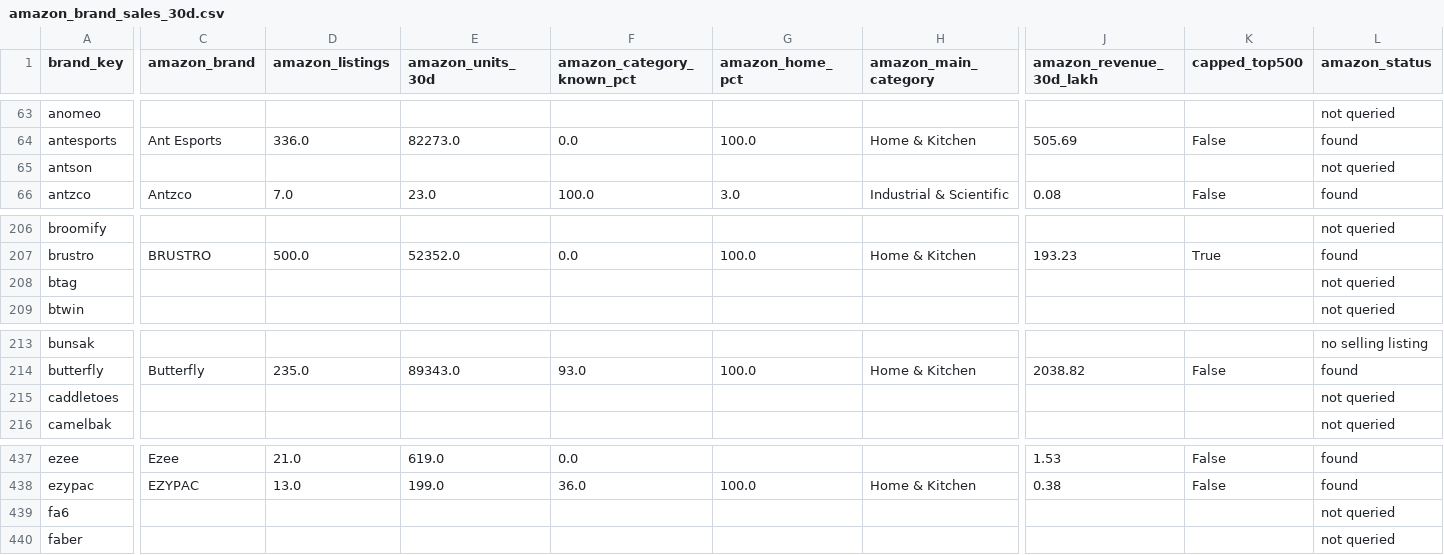
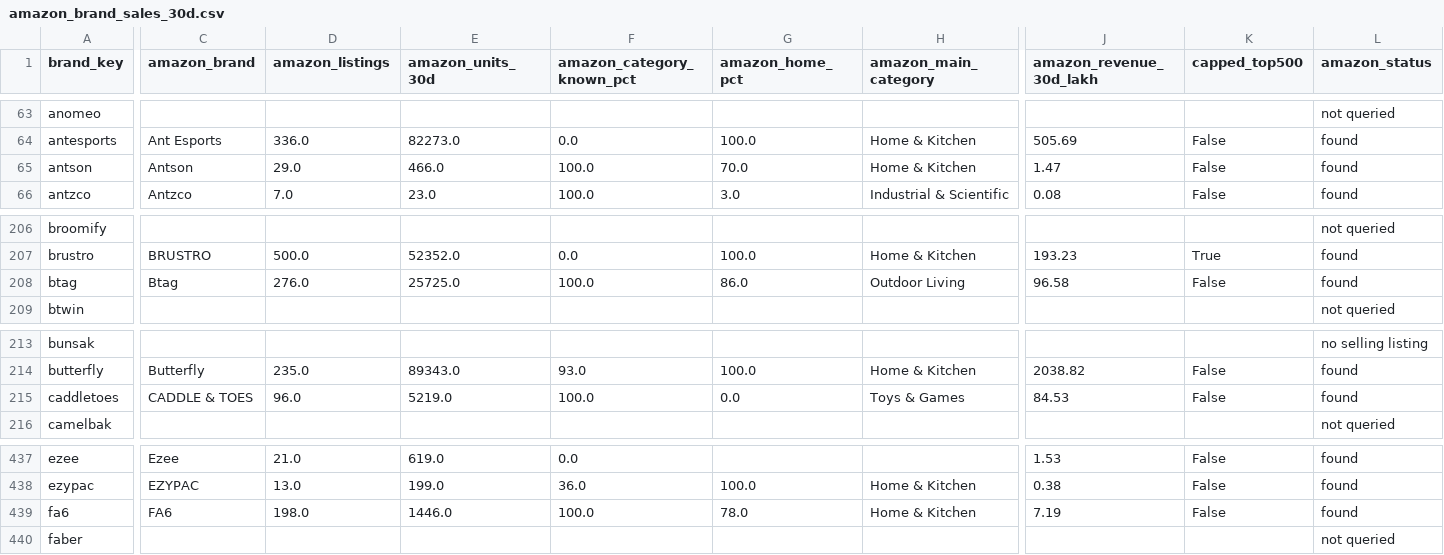
Before and after one commit to dhirajjain9/Sandbox---brand, a CSV file: runs/_qcom/amazon_brand_sales_30d.csv, drawn as a sheet; only a part is shown, gaps mark what is left out; the diff covers the shown part only; the diff names each change by its address in the sheet, - before the commit and + after, or states it on an @@ line.

```diff
--- a/runs/_qcom/amazon_brand_sales_30d.csv
+++ b/runs/_qcom/amazon_brand_sales_30d.csv
-C65 (amazon_brand): (empty)
+C65 (amazon_brand): Antson
-D65 (amazon_listings): (empty)
+D65 (amazon_listings): 29.0
-E65 (amazon_units_30d): (empty)
+E65 (amazon_units_30d): 466.0
-F65 (amazon_category_known_pct): (empty)
+F65 (amazon_category_known_pct): 100.0
-G65 (amazon_home_pct): (empty)
+G65 (amazon_home_pct): 70.0
-H65 (amazon_main_category): (empty)
+H65 (amazon_main_category): Home & Kitchen
-J65 (amazon_revenue_30d_lakh): (empty)
+J65 (amazon_revenue_30d_lakh): 1.47
-K65 (capped_top500): (empty)
+K65 (capped_top500): False
-L65 (amazon_status): not queried
+L65 (amazon_status): found
-C208 (amazon_brand): (empty)
+C208 (amazon_brand): Btag
-D208 (amazon_listings): (empty)
+D208 (amazon_listings): 276.0
-E208 (amazon_units_30d): (empty)
+E208 (amazon_units_30d): 25725.0
-F208 (amazon_category_known_pct): (empty)
+F208 (amazon_category_known_pct): 100.0
-G208 (amazon_home_pct): (empty)
+G208 (amazon_home_pct): 86.0
-H208 (amazon_main_category): (empty)
+H208 (amazon_main_category): Outdoor Living
-J208 (amazon_revenue_30d_lakh): (empty)
+J208 (amazon_revenue_30d_lakh): 96.58
-K208 (capped_top500): (empty)
+K208 (capped_top500): False
-L208 (amazon_status): not queried
+L208 (amazon_status): found
-C215 (amazon_brand): (empty)
+C215 (amazon_brand): CADDLE & TOES
-D215 (amazon_listings): (empty)
+D215 (amazon_listings): 96.0
-E215 (amazon_units_30d): (empty)
+E215 (amazon_units_30d): 5219.0
-F215 (amazon_category_known_pct): (empty)
+F215 (amazon_category_known_pct): 100.0
-G215 (amazon_home_pct): (empty)
+G215 (amazon_home_pct): 0.0
-H215 (amazon_main_category): (empty)
+H215 (amazon_main_category): Toys & Games
-J215 (amazon_revenue_30d_lakh): (empty)
+J215 (amazon_revenue_30d_lakh): 84.53
-K215 (capped_top500): (empty)
+K215 (capped_top500): False
-L215 (amazon_status): not queried
+L215 (amazon_status): found
-C439 (amazon_brand): (empty)
+C439 (amazon_brand): FA6
-D439 (amazon_listings): (empty)
+D439 (amazon_listings): 198.0
-E439 (amazon_units_30d): (empty)
+E439 (amazon_units_30d): 1446.0
-F439 (amazon_category_known_pct): (empty)
+F439 (amazon_category_known_pct): 100.0
-G439 (amazon_home_pct): (empty)
+G439 (amazon_home_pct): 78.0
-H439 (amazon_main_category): (empty)
+H439 (amazon_main_category): Home & Kitchen
-J439 (amazon_revenue_30d_lakh): (empty)
+J439 (amazon_revenue_30d_lakh): 7.19
-K439 (capped_top500): (empty)
+K439 (capped_top500): False
-L439 (amazon_status): not queried
+L439 (amazon_status): found
```
Also changed, not shown: 104 edited cells elsewhere in this file, runs/_qcom/qcom_amazon_by_category.csv, runs/_sourcing/universe.csv, 5 other files.
